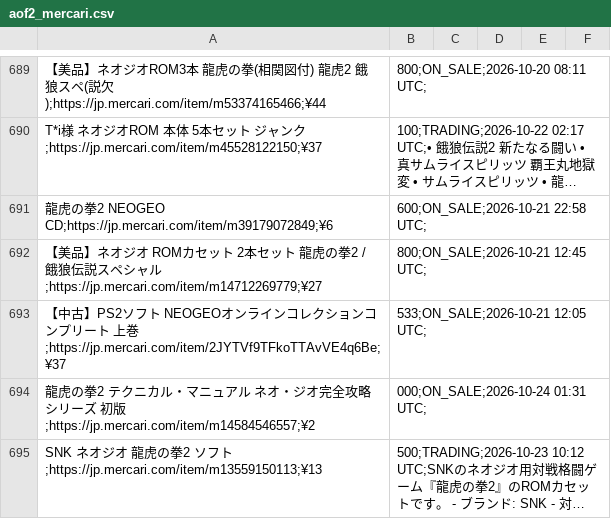
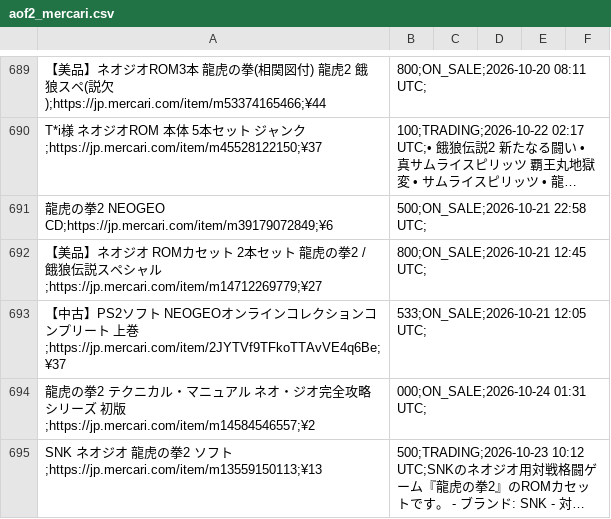
Before and after one commit to ltupin/stats-aes, a CSV file: data/raw/aof2_mercari.csv, drawn as a sheet; only a part is shown, gaps mark what is left out; long unchanged cells end in …; the diff covers the shown part only; the diff names each change by its address in the sheet, - before the commit and + after, or states it on an @@ line.

```diff
--- a/data/raw/aof2_mercari.csv
+++ b/data/raw/aof2_mercari.csv
-B691: 600;ON_SALE;2026-10-21 22:58 UTC;
+B691: 500;ON_SALE;2026-10-21 22:58 UTC;
```
Also changed, not shown: 9 added rows, 1 removed row and 7 edited cells elsewhere in this file, data/raw/ff2_mercari.csv, data/raw/ffs_mercari.csv, 56 other files.
